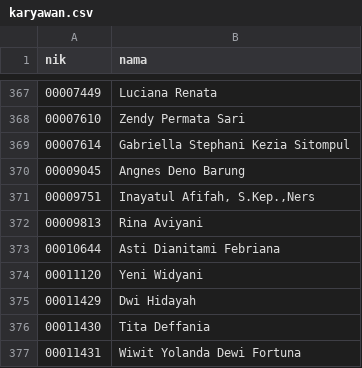
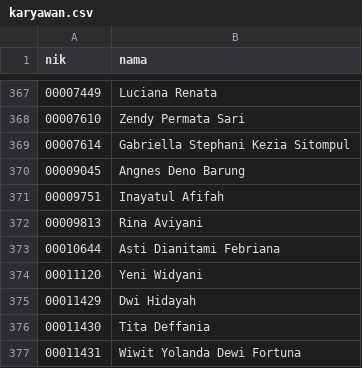
Before and after one commit to itekabks/absen-kantin, a CSV file: karyawan.csv, drawn as a sheet; only a part is shown, gaps mark what is left out.

Commit message:
Update karyawan.csv

```diff
--- a/karyawan.csv
+++ b/karyawan.csv
@@ -370,3 +370,3 @@ nik;nama
 00009045;Angnes Deno Barung
-00009751;"Inayatul Afifah, S.Kep.,Ners"
+00009751;Inayatul Afifah
 00009813;Rina Aviyani
```
